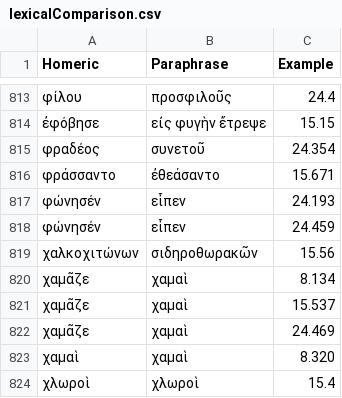
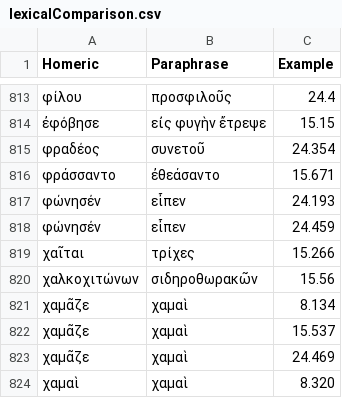
Before and after one commit to neelsmith/paraphrases, a CSV file: collections/lexicalComparison.csv, drawn as a sheet; only a part is shown, gaps mark what is left out; the shorter side is filled out with more unchanged rows.

Commit message:
Update lexicalComparison.csv

```diff
--- a/collections/lexicalComparison.csv
+++ b/collections/lexicalComparison.csv
@@ -818,2 +818,3 @@ Homeric,Paraphrase,Example
 φώνησέν,εἶπεν,24.459
+χαῖται,τρίχες,15.266
 χαλκοχιτώνων,σιδηροθωρακῶν,15.56
```
